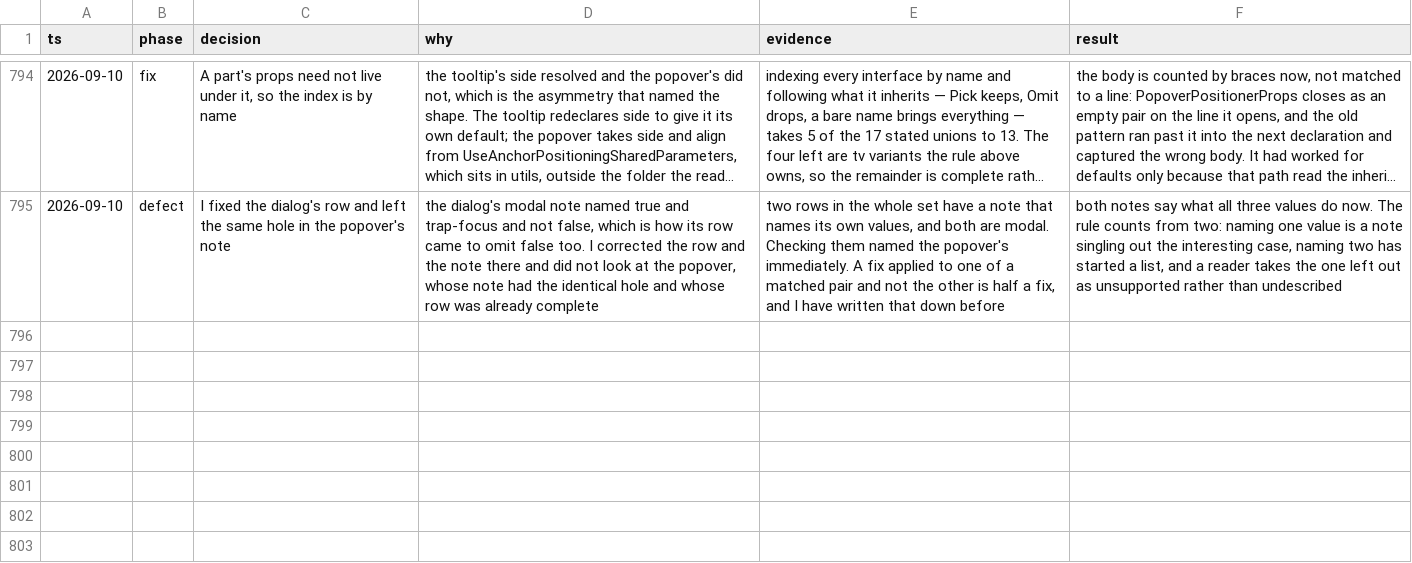
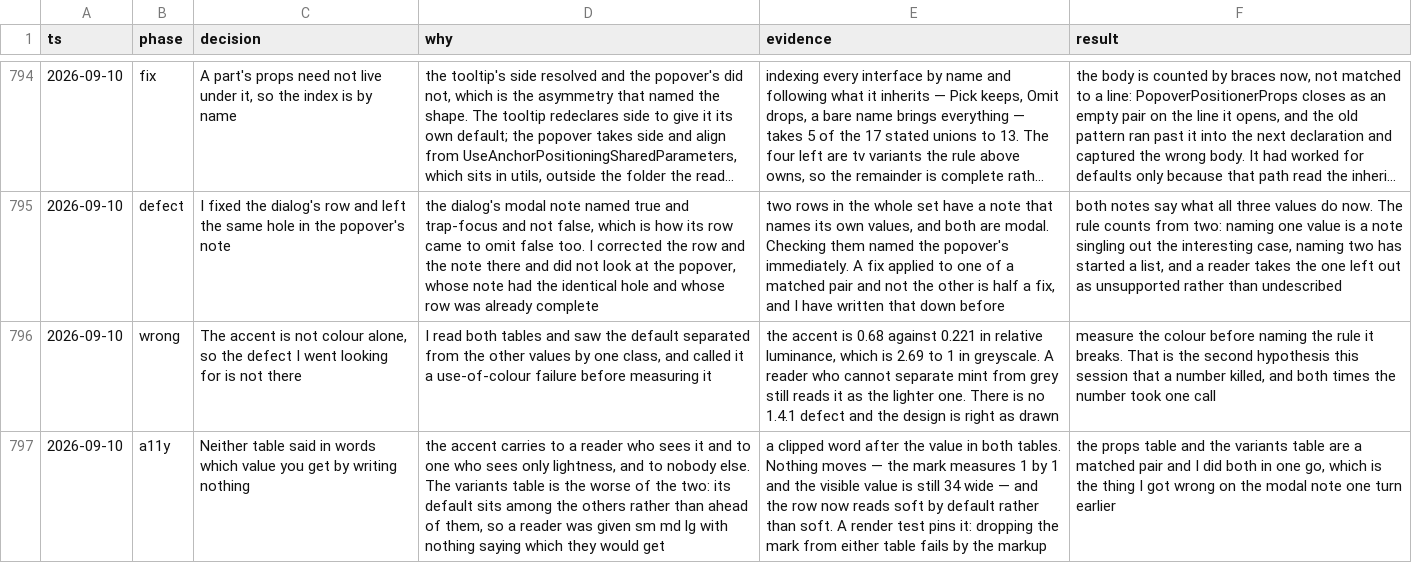
Before and after one commit to tyler-mitchell/infinite-canvas, a TSV file: packages/polkadot-ui/docs/internal/decisions.tsv, drawn as a sheet; only a part is shown, gaps mark what is left out; long unchanged cells end in …; the diff names each change by its address in the sheet, - before the commit and + after, or states it on an @@ line.

```diff
--- a/packages/polkadot-ui/docs/internal/decisions.tsv
+++ b/packages/polkadot-ui/docs/internal/decisions.tsv
+row 796: 2026-09-10 | wrong | The accent is not colour alone, so the defect I went looking for is not there | I read both tables and saw the default separated from the other values by one class, and called it a use-of-colour failure before measuring it | the accent is 0.68 against 0.221 in relative luminance, which is 2.69 to 1 in greyscale. A reader who cannot separate mint from grey still reads it as the lighter one. There is no 1.4.1 defect and the design is right as drawn | measure the colour before naming the rule it breaks. That is the second hypothesis this session that a number killed, and both times the number took one call
+row 797: 2026-09-10 | a11y | Neither table said in words which value you get by writing nothing | the accent carries to a reader who sees it and to one who sees only lightness, and to nobody else. The variants table is the worse of the two: its default sits among the others rather than ahead of them, so a reader was given sm md lg with nothing saying which they would get | a clipped word after the value in both tables. Nothing moves — the mark measures 1 by 1 and the visible value is still 34 wide — and the row now reads soft by default rather than soft. A render test pins it: dropping the mark from either table fails by the markup | the props table and the variants table are a matched pair and I did both in one go, which is the thing I got wrong on the modal note one turn earlier
```
Also changed, not shown: 3 other files.
